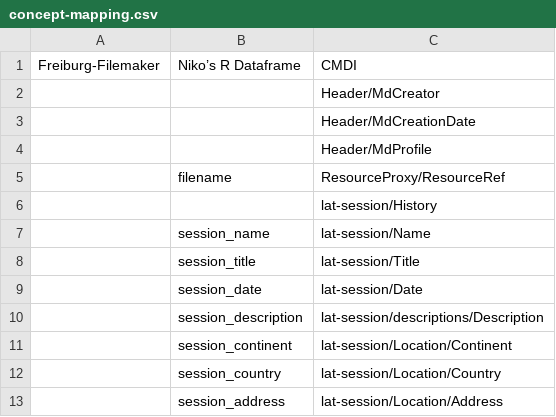
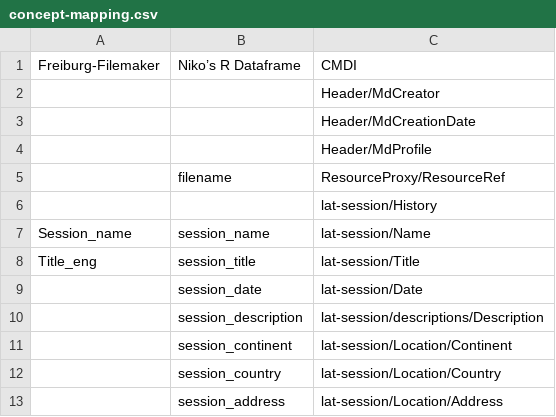
Before and after one commit to langdoc/metadata-concepts, a CSV file: concept-mapping.csv, drawn as a sheet; only a part is shown.

```diff
--- a/concept-mapping.csv
+++ b/concept-mapping.csv
@@ -6,4 +6,4 @@ Freiburg-Filemaker,Niko’s R Dataframe,CMDI
 ,,lat-session/History
-,session_name,lat-session/Name
-,session_title,lat-session/Title
+Session_name,session_name,lat-session/Name
+Title_eng,session_title,lat-session/Title
 ,session_date,lat-session/Date
```
Also changed, not shown: 2 other files.
